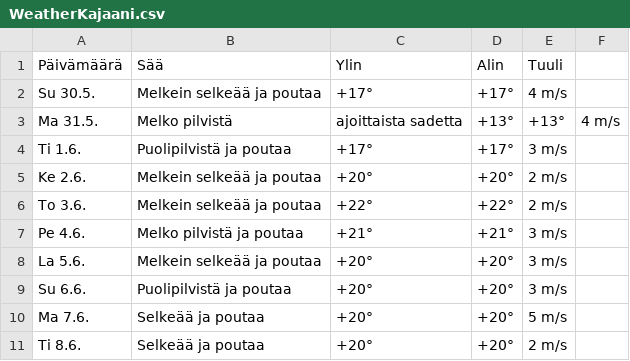
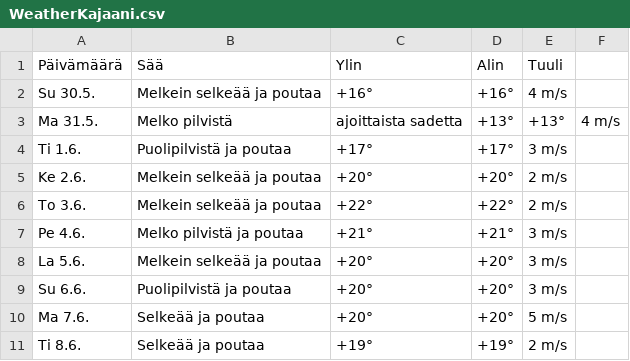
Before and after one commit to edwsqa/Crawler, a CSV file: files/WeatherKajaani.csv, drawn as a sheet.

```diff
--- a/files/WeatherKajaani.csv
+++ b/files/WeatherKajaani.csv
@@ -1,3 +1,3 @@
 Päivämäärä, Sää, Ylin, Alin, Tuuli
-Su 30.5.,Melkein selkeää ja poutaa,+17°,+17°,4 m/s
+Su 30.5.,Melkein selkeää ja poutaa,+16°,+16°,4 m/s
 Ma 31.5.,Melko pilvistä, ajoittaista sadetta,+13°,+13°,4 m/s
@@ -10,2 +10,2 @@ Su 6.6.,Puolipilvistä ja poutaa,+20°,+20°,3 m/s
 Ma 7.6.,Selkeää ja poutaa,+20°,+20°,5 m/s
-Ti 8.6.,Selkeää ja poutaa,+20°,+20°,2 m/s
+Ti 8.6.,Selkeää ja poutaa,+19°,+19°,2 m/s
```
Also changed, not shown: files/WeatherOulu.csv, files/WeatherYlivieska.csv, 1 other file.
